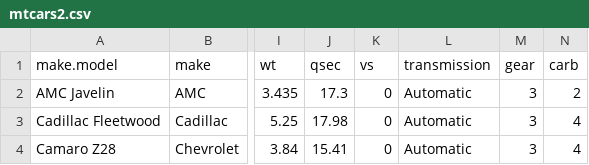
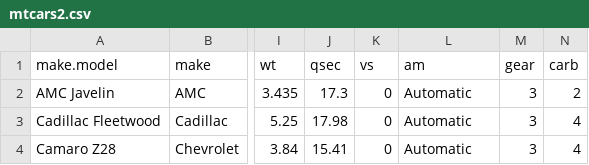
Before and after one commit to devanmcg/IntroRangeR, a CSV file: data/mtcars2.csv, drawn as a sheet; only a part is shown, gaps mark what is left out; the diff names each change by its address in the sheet, - before the commit and + after, or states it on an @@ line.

Commit message:
Update mtcars2.csv

```diff
--- a/data/mtcars2.csv
+++ b/data/mtcars2.csv
-L1: transmission
+L1: am
```
